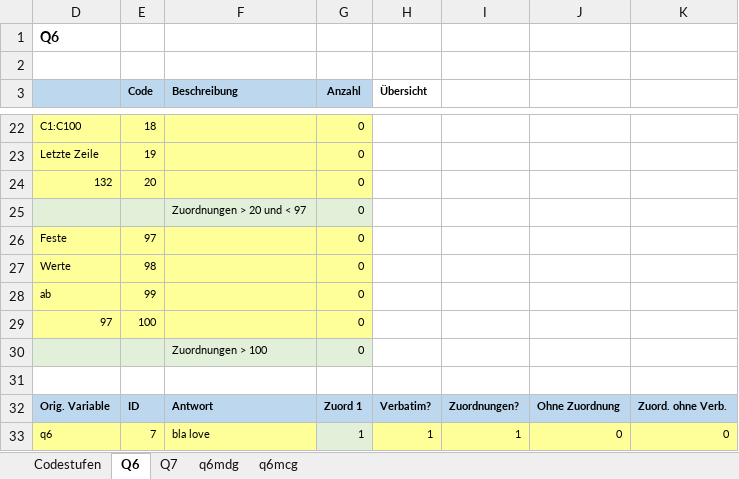
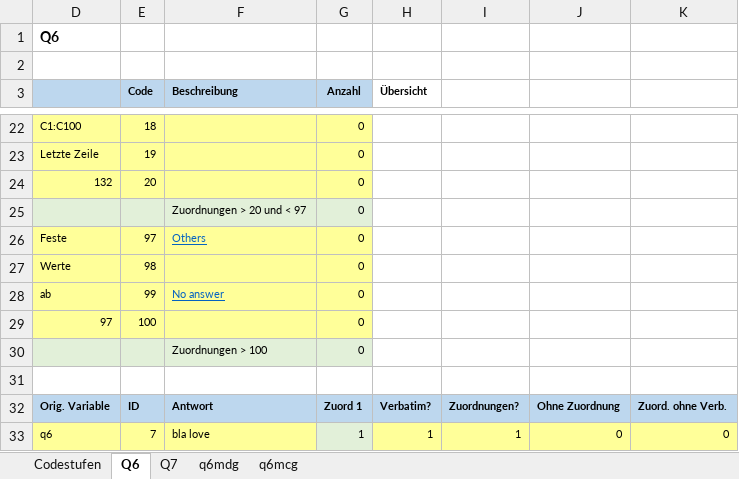
Before and after one commit to urswilke/datadaptor, an Excel workbook: inst/extdata/Verbatims_fake_survey.xlsx, sheet Q6, drawn as a sheet; only a part is shown, gaps mark what is left out; values as stored, in another font and other column widths than the file's, no borders; charts and pictures and conditional formats not drawn; the diff names each change by its address in the sheet, - before the commit and + after, or states it on an @@ line.

```diff
--- a/inst/extdata/Verbatims_fake_survey.xlsx (sheet Q6)
+++ b/inst/extdata/Verbatims_fake_survey.xlsx (sheet Q6)
-F26 (Beschreibung): (empty)
+F26 (Beschreibung): Others
-F28 (Beschreibung): (empty)
+F28 (Beschreibung): No answer
```
Also changed, not shown: sheet Codestufen, sheet Q7, sheet q6mdg, sheet q6mcg, hidden cells, charts or pictures, inst/extdata/mapping.xlsx, 12 other files.
